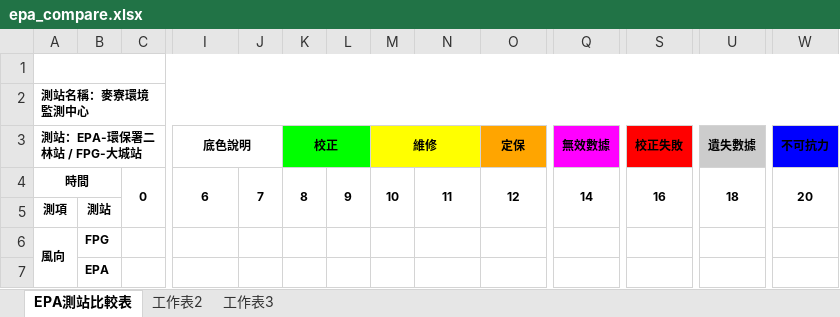
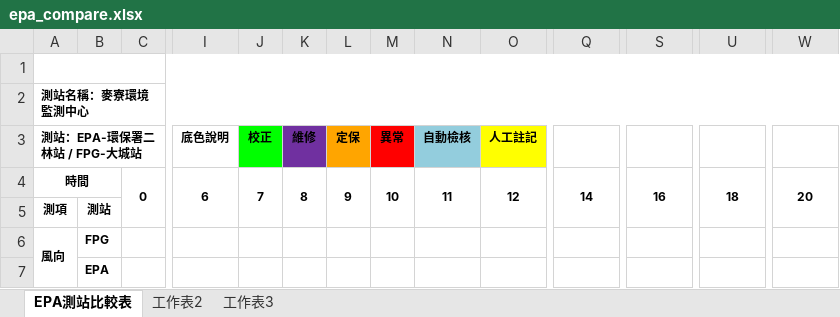
Before and after one commit to karateboy/AQM, an Excel workbook: report_template/epa_compare.xlsx, sheet EPA測站比較表, drawn as a sheet; only a part is shown, gaps mark what is left out; values as stored, in another font and other column widths than the file's, no borders; charts and pictures not drawn; removed rows and columns are numbered as before the commit, all else as after; rows hold the shown columns only; the diff names each change by its address in the sheet, - before the commit and + after, or states it on an @@ line.

```diff
--- a/report_template/epa_compare.xlsx (sheet EPA測站比較表)
+++ b/report_template/epa_compare.xlsx (sheet EPA測站比較表)
-row 3: 測站：EPA-環保署二林站 / FPG-大城站 |  |  | 底色說明 |  | 校正 |  | 維修 |  | 定保 | 無效數據 | 校正失敗 | 遺失數據 | 不可抗力
+row 3: 測站：EPA-環保署二林站 / FPG-大城站 |  |  | 底色說明 | 校正 | 維修 | 定保 | 異常 | 自動檢核 | 人工註記
```
Also changed, not shown: charts or pictures, report_template/calibration_daily.xlsx, 15 other files.
